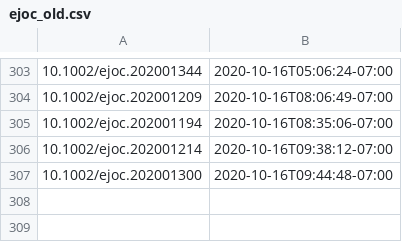
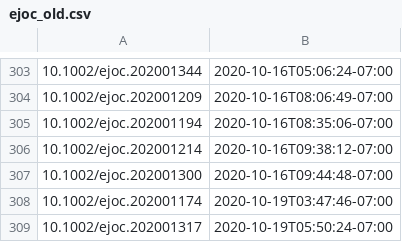
Before and after one commit to supersciencegrl/easy-wiley, a CSV file: ejoc_old.csv, drawn as a sheet; only a part is shown, gaps mark what is left out.

```diff
--- a/ejoc_old.csv
+++ b/ejoc_old.csv
@@ -307 +307,3 @@
 10.1002/ejoc.202001300,2020-10-16T09:44:48-07:00
+10.1002/ejoc.202001174,2020-10-19T03:47:46-07:00
+10.1002/ejoc.202001317,2020-10-19T05:50:24-07:00
```
Also changed, not shown: 1 other file.
